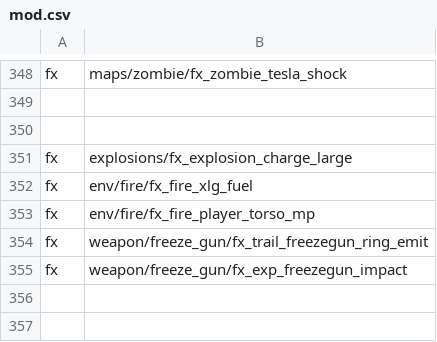
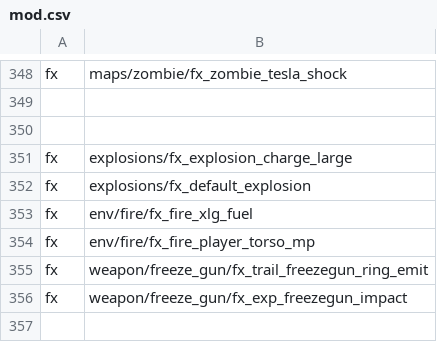
Before and after one commit to jhw2167/BO1-Reimagined-hotfitx, a CSV file: mod.csv, drawn as a sheet; only a part is shown, gaps mark what is left out; the shorter side is filled out with more unchanged rows; the diff names each change by its address in the sheet, - before the commit and + after, or states it on an @@ line.

Commit message:
added default explosion, adjusted jugg pro max health to 300

```diff
--- a/mod.csv
+++ b/mod.csv
+row 352: fx | explosions/fx_default_explosion
```
Also changed, not shown: 2 other files.
